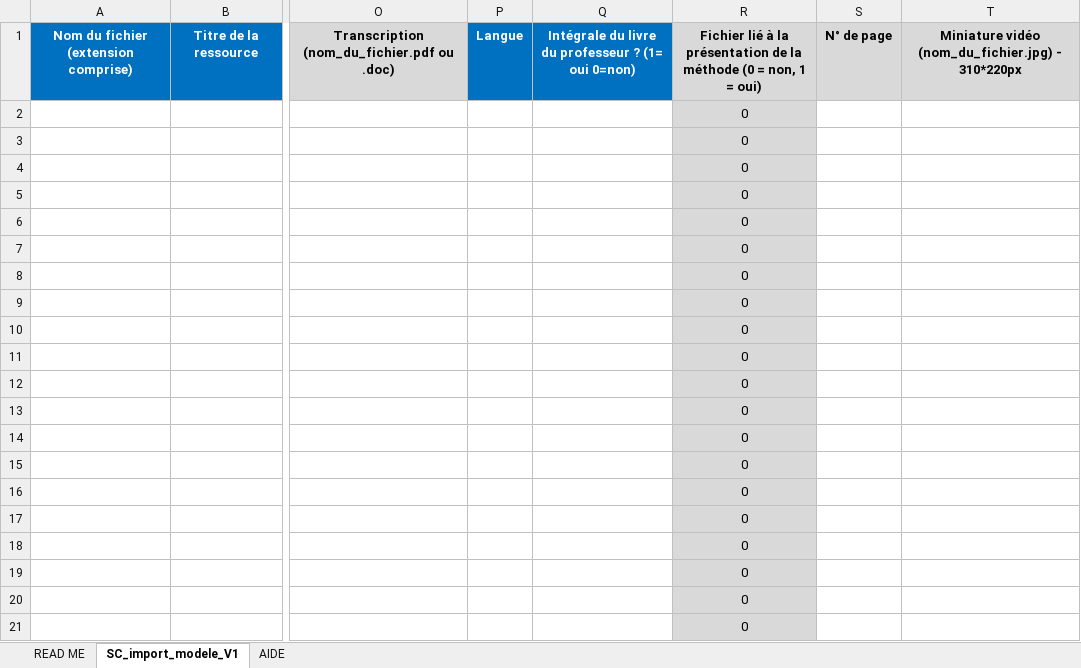
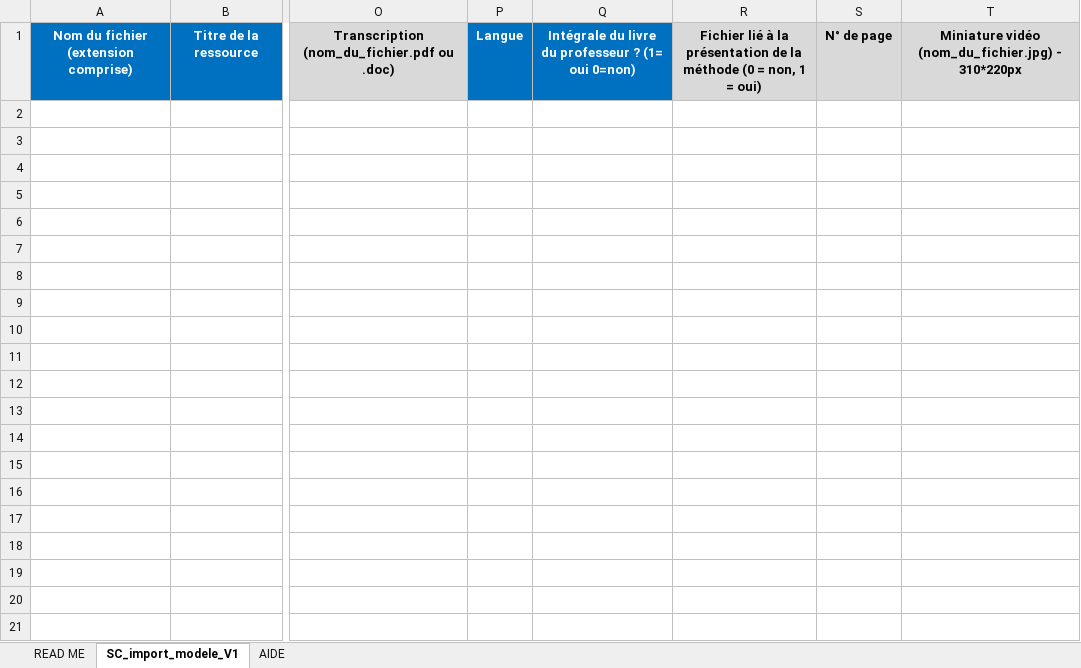
Before and after one commit to jessicasejer-beep/wf2, an Excel workbook: Fichier-de-travail-import-WF.xlsm, sheet SC_import_modele_V1, drawn as a sheet; only a part is shown, gaps mark what is left out; values as stored, in another font and other column widths than the file's, no borders; conditional formats not drawn; rows hold the shown columns only; the diff covers the shown part only; the diff names each change by its address in the sheet, - before the commit and + after, or states it on an @@ line.

```diff
--- a/Fichier-de-travail-import-WF.xlsm (sheet SC_import_modele_V1)
+++ b/Fichier-de-travail-import-WF.xlsm (sheet SC_import_modele_V1)
-row 2:  |  |  |  |  | 0
-row 3:  |  |  |  |  | 0
-row 4:  |  |  |  |  | 0
-row 5:  |  |  |  |  | 0
-row 6:  |  |  |  |  | 0
-row 7:  |  |  |  |  | 0
-row 8:  |  |  |  |  | 0
-row 9:  |  |  |  |  | 0
-row 10:  |  |  |  |  | 0
-row 11:  |  |  |  |  | 0
-row 12:  |  |  |  |  | 0
-row 13:  |  |  |  |  | 0
-row 14:  |  |  |  |  | 0
-row 15:  |  |  |  |  | 0
-row 16:  |  |  |  |  | 0
-row 17:  |  |  |  |  | 0
-row 18:  |  |  |  |  | 0
-row 19:  |  |  |  |  | 0
-row 20:  |  |  |  |  | 0
-row 21:  |  |  |  |  | 0
```
Also changed, not shown: 1979 removed rows elsewhere in this sheet, sheet READ ME, sheet AIDE, 7 other files.
